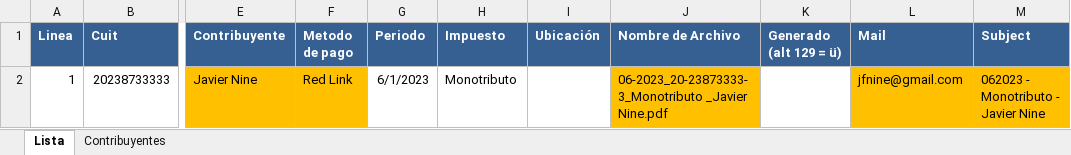
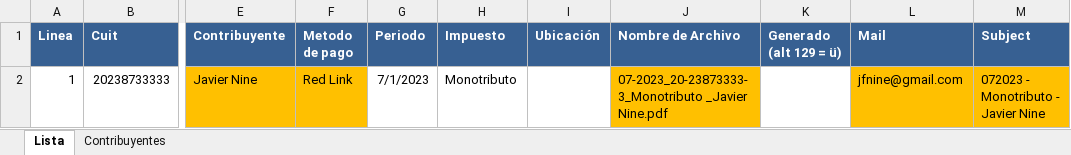
Before and after one commit to Javier070774/bot_veps_masivos, an Excel workbook: Lista de VEPs.xlsx, sheet Lista, drawn as a sheet; only a part is shown, gaps mark what is left out; values as stored, in another font and other column widths than the file's, no borders; the diff names each change by its address in the sheet, - before the commit and + after, or states it on an @@ line.

Commit message:
Update Lista de VEPs.xlsx

```diff
--- a/Lista de VEPs.xlsx (sheet Lista)
+++ b/Lista de VEPs.xlsx (sheet Lista)
-G2 (Periodo): 6/1/2023
+G2 (Periodo): 7/1/2023
-J2 (Nombre de Archivo): 06-2023_20-23873333-3_Monotributo _Javier Nine.pdf
+J2 (Nombre de Archivo): 07-2023_20-23873333-3_Monotributo _Javier Nine.pdf
-M2 (Subject): 062023 - Monotributo - Javier Nine
+M2 (Subject): 072023 - Monotributo - Javier Nine
```
